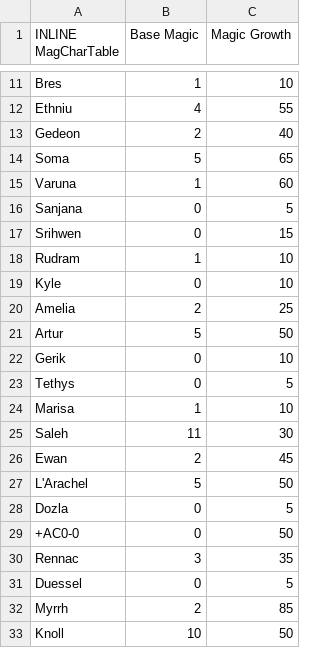
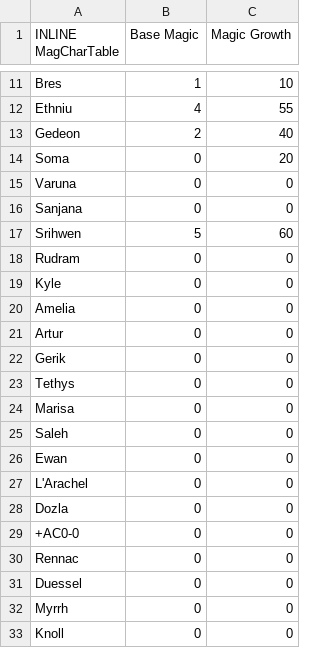
Before and after one commit to runadoesathing/Last-Heavenly-Throne, a CSV file: Tables/FE8 Nightmare modules/Magic/Mag Char Editor.csv, drawn as a sheet; only a part is shown, gaps mark what is left out; the diff covers the shown part only.

```diff
--- a/Tables/FE8 Nightmare modules/Magic/Mag Char Editor.csv
+++ b/Tables/FE8 Nightmare modules/Magic/Mag Char Editor.csv
@@ -13,21 +13,21 @@ Ethniu,4,55
 Gedeon,2,40
-Soma,5,65
-Varuna,1,60
-Sanjana,0,5
-Srihwen,0,15
-Rudram,1,10
-Kyle,0,10
-Amelia,2,25
-Artur,5,50
-Gerik,0,10
-Tethys,0,5
-Marisa,1,10
-Saleh,11,30
-Ewan,2,45
-L'Arachel,5,50
-Dozla,0,5
-+AC0-0,0,50
-Rennac,3,35
-Duessel,0,5
-Myrrh,2,85
-Knoll,10,50
+Soma,0,20
+Varuna,0,0
+Sanjana,0,0
+Srihwen,5,60
+Rudram,0,0
+Kyle,0,0
+Amelia,0,0
+Artur,0,0
+Gerik,0,0
+Tethys,0,0
+Marisa,0,0
+Saleh,0,0
+Ewan,0,0
+L'Arachel,0,0
+Dozla,0,0
++AC0-0,0,0
+Rennac,0,0
+Duessel,0,0
+Myrrh,0,0
+Knoll,0,0
```
Also changed, not shown: 5 edited cells elsewhere in this file, Tables/FE8 Nightmare modules/Class & Character editors/FE8 Character Editor.csv, Tables/FE8 Nightmare modules/FE8 Class Skill Editor.csv, 52 other files.
